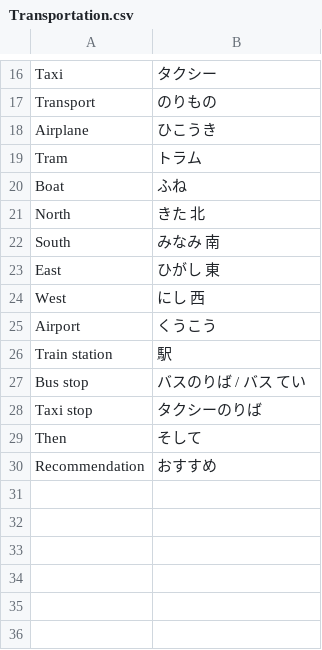
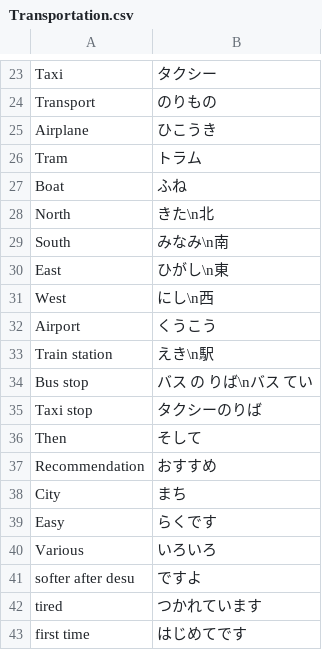
Before and after one commit to PatrykSypula/PatrykSypula.github.io, a CSV file: assets/assets/japanese/Sakura/Basic/Transportation.csv, drawn as a sheet; only a part is shown, gaps mark what is left out; the diff covers the shown part only.

```diff
--- a/assets/assets/japanese/Sakura/Basic/Transportation.csv
+++ b/assets/assets/japanese/Sakura/Basic/Transportation.csv
@@ -20,9 +27,9 @@ Tram;トラム
 Boat;ふね
-North;きた　北
-South;みなみ　南
-East;ひがし　東
-West;にし　西
+North;きた\n北
+South;みなみ\n南
+East;ひがし\n東
+West;にし\n西
 Airport;くうこう
-Train station;駅
-Bus stop;バスのりば　/ バス　てい
+Train station;えき\n駅
+Bus stop;バス の りば\nバス てい
 Taxi stop;タクシーのりば
@@ -30 +37,7 @@ Then;そして
 Recommendation;おすすめ
+City;まち
+Easy;らくです
+Various;いろいろ
+softer after desu;ですよ
+tired;つかれています
+first time;はじめてです
```
Also changed, not shown: 7 added rows and 6 edited cells elsewhere in this file, assets/assets/japanese/Sakura/Basic/Location.csv, 7 other files.
